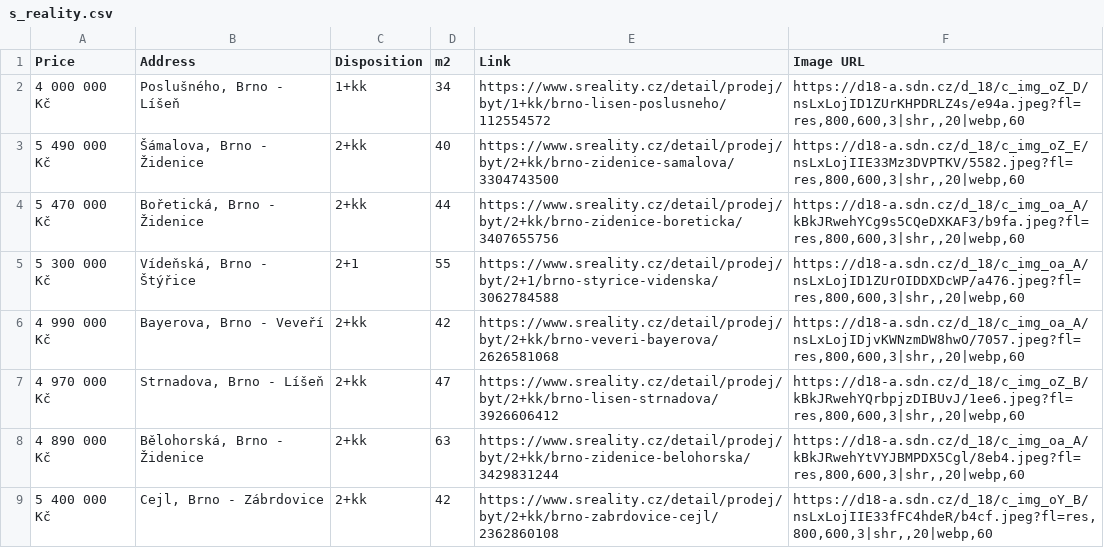
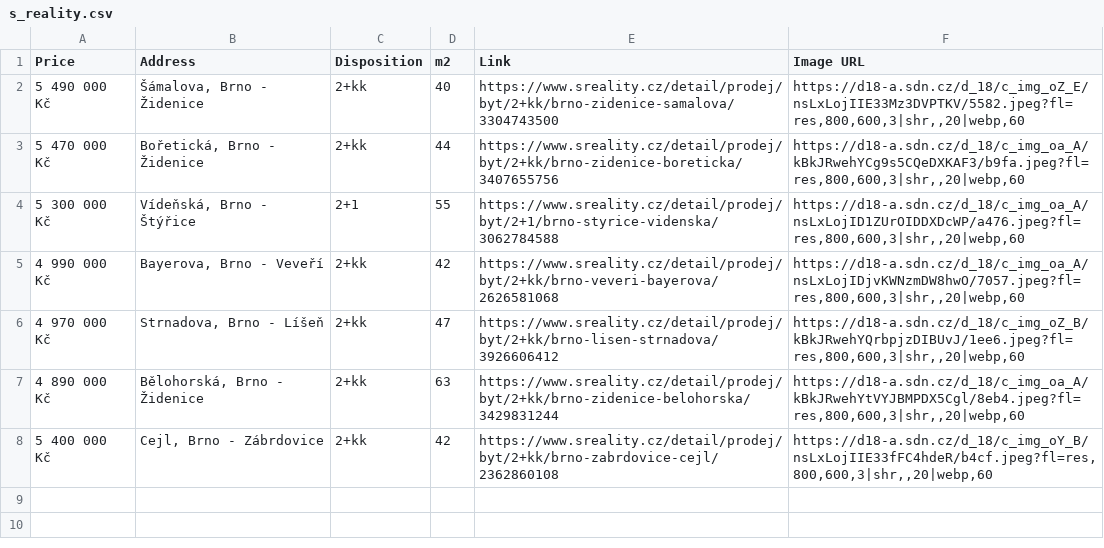
Before and after one commit to valentovahelen/s_reality, a CSV file: s_reality.csv, drawn as a sheet; the diff names each change by its address in the sheet, - before the commit and + after, or states it on an @@ line.

```diff
--- a/s_reality.csv
+++ b/s_reality.csv
-row 2: 4 000 000 Kč | Poslušného, Brno - Líšeň | 1+kk | 34 | https://www.sreality.cz/detail/prodej/byt/1+kk/brno-lisen-poslusneho/112554572 | https://d18-a.sdn.cz/d_18/c_img_oZ_D/nsLxLojID1ZUrKHPDRLZ4s/e94a.jpeg?fl=res,800,600,3|shr,,20|webp,60
```
